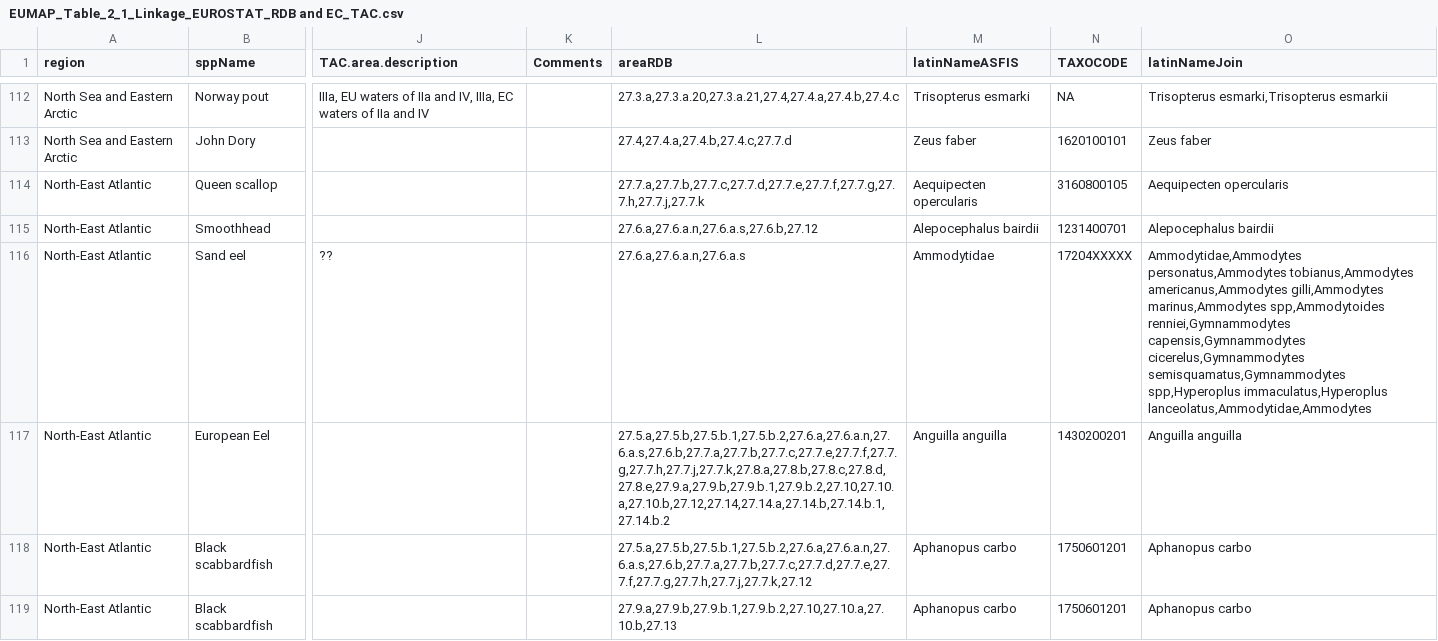
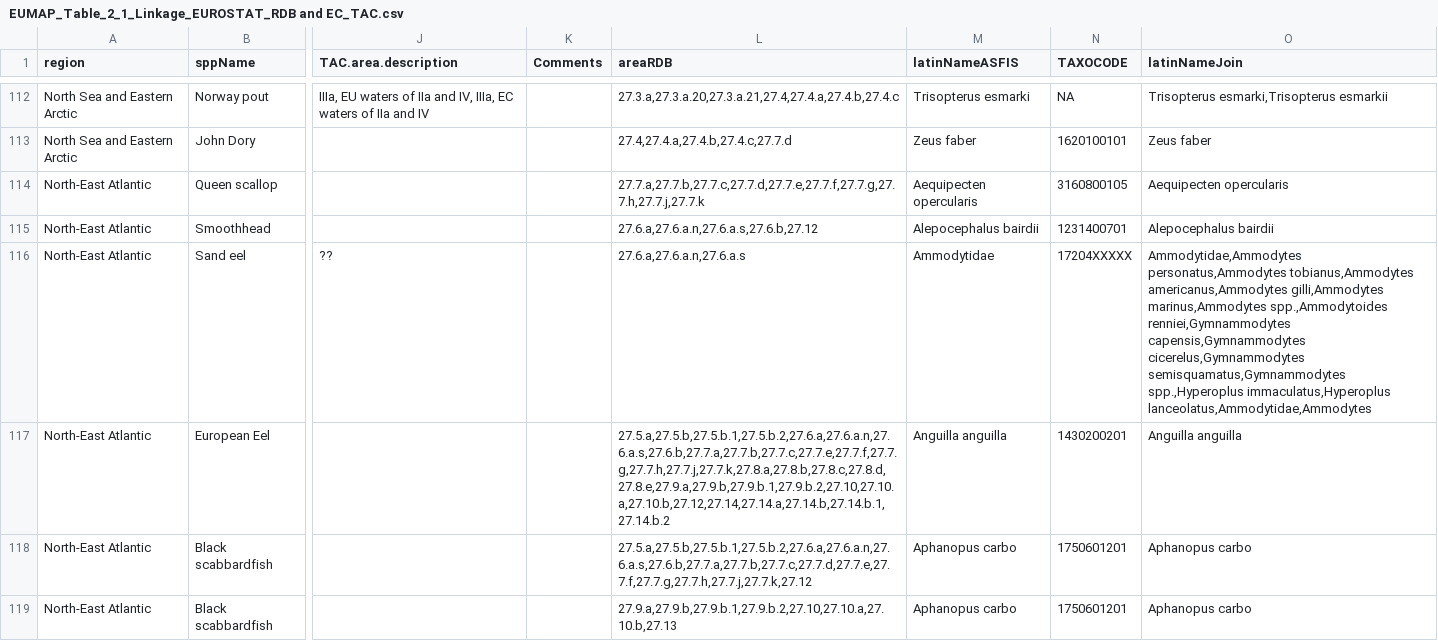
Before and after one commit to ices-eg/RCGs, a CSV file: NWPtools/table_2_1/inputs/EUMAP_Table_2_1_Linkage_EUROSTAT_RDB and EC_TAC.csv, drawn as a sheet; only a part is shown, gaps mark what is left out; the diff covers the shown part only; the diff names each change by its address in the sheet, - before the commit and + after, or states it on an @@ line.

```diff
--- a/NWPtools/table_2_1/inputs/EUMAP_Table_2_1_Linkage_EUROSTAT_RDB and EC_TAC.csv
+++ b/NWPtools/table_2_1/inputs/EUMAP_Table_2_1_Linkage_EUROSTAT_RDB and EC_TAC.csv
-O116 (latinNameJoin): …gilli,Ammodytes marinus,Ammodytes spp,Ammodytoides renniei,Gymnammodytes capensis,Gymnammodytes cicerelus,Gymnammodytes semisquamatus,Gymnammodytes spp,Hyperoplus immaculatus,Hyperoplus lanceolatus,Ammodytidae,Ammodytes
+O116 (latinNameJoin): …gilli,Ammodytes marinus,Ammodytes spp.,Ammodytoides renniei,Gymnammodytes capensis,Gymnammodytes cicerelus,Gymnammodytes semisquamatus,Gymnammodytes spp.,Hyperoplus immaculatus,Hyperoplus lanceolatus,Ammodytidae,Ammodytes
```
Also changed, not shown: 121 edited cells elsewhere in this file.
